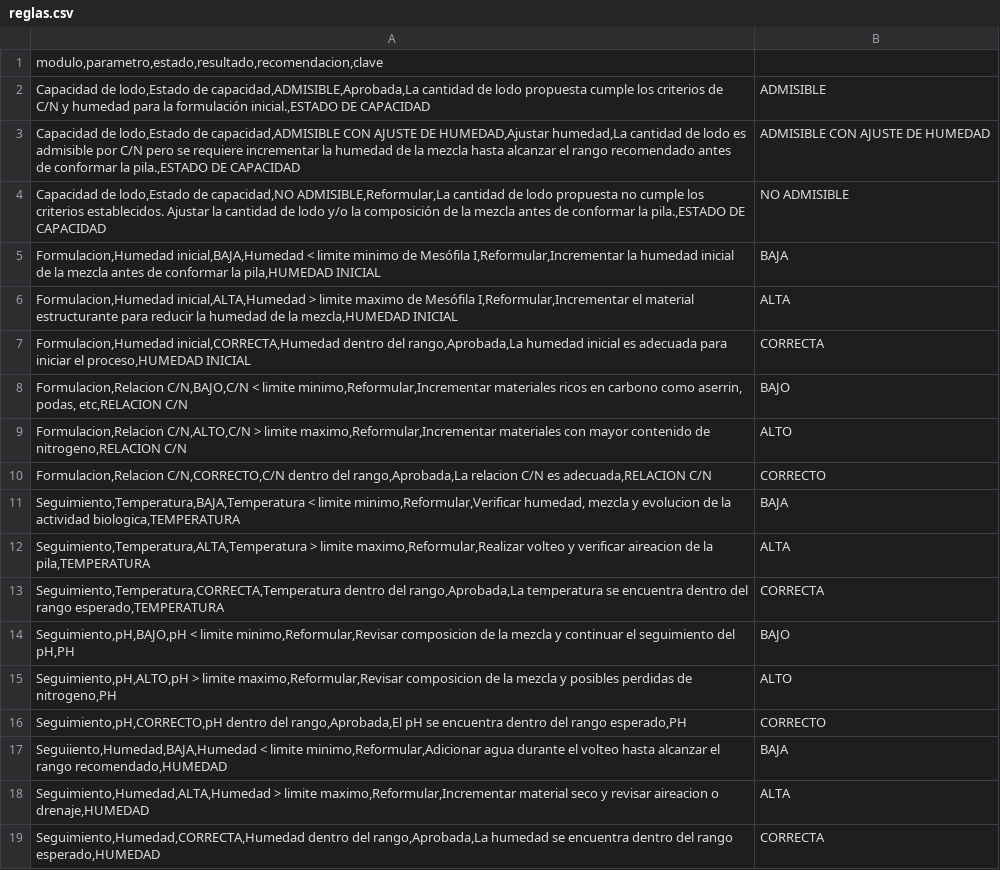
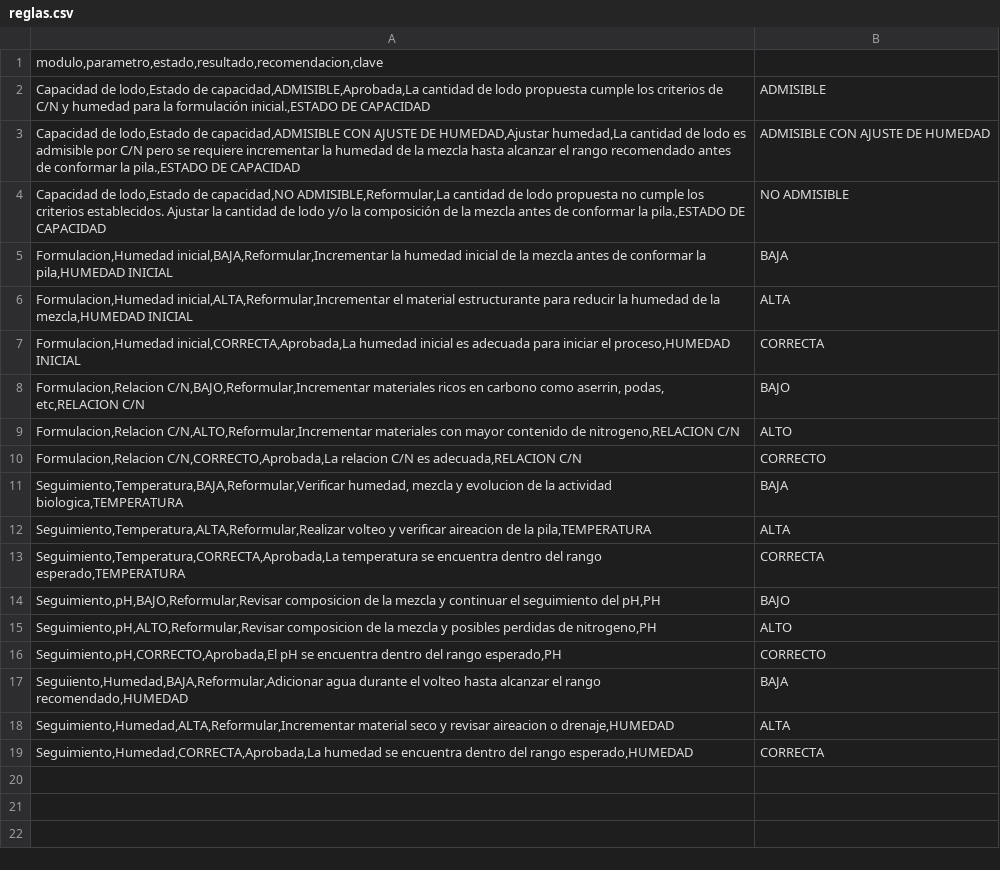
Before and after one commit to Mishellita/Sistema-de-compostaje, a CSV file: reglas.csv, drawn as a sheet.

Commit message:
Update reglas.csv

```diff
--- a/reglas.csv
+++ b/reglas.csv
@@ -4,16 +4,16 @@ Capacidad de lodo,Estado de capacidad,ADMISIBLE CON AJUSTE DE HUMEDAD,Ajustar hu
 Capacidad de lodo,Estado de capacidad,NO ADMISIBLE,Reformular,La cantidad de lodo propuesta no cumple los criterios establecidos. Ajustar la cantidad de lodo y/o la composición de la mezcla antes de conformar la pila.,ESTADO DE CAPACIDAD|NO ADMISIBLE
-Formulacion,Humedad inicial,BAJA,Humedad < limite minimo de Mesófila I,Reformular,Incrementar la humedad inicial de la mezcla antes de conformar la pila,HUMEDAD INICIAL|BAJA
-Formulacion,Humedad inicial,ALTA,Humedad > limite maximo de Mesófila I,Reformular,Incrementar el material estructurante para reducir la humedad de la mezcla,HUMEDAD INICIAL|ALTA
-Formulacion,Humedad inicial,CORRECTA,Humedad dentro del rango,Aprobada,La humedad inicial es adecuada para iniciar el proceso,HUMEDAD INICIAL|CORRECTA
-Formulacion,Relacion C/N,BAJO,C/N < limite minimo,Reformular,Incrementar materiales ricos en carbono como aserrin, podas, etc,RELACION C/N|BAJO
-Formulacion,Relacion C/N,ALTO,C/N > limite maximo,Reformular,Incrementar materiales con mayor contenido de nitrogeno,RELACION C/N|ALTO
-Formulacion,Relacion C/N,CORRECTO,C/N dentro del rango,Aprobada,La relacion C/N es adecuada,RELACION C/N|CORRECTO
-Seguimiento,Temperatura,BAJA,Temperatura < limite minimo,Reformular,Verificar humedad, mezcla y evolucion de la actividad biologica,TEMPERATURA|BAJA
-Seguimiento,Temperatura,ALTA,Temperatura > limite maximo,Reformular,Realizar volteo y verificar aireacion de la pila,TEMPERATURA|ALTA
-Seguimiento,Temperatura,CORRECTA,Temperatura dentro del rango,Aprobada,La temperatura se encuentra dentro del rango esperado,TEMPERATURA|CORRECTA
-Seguimiento,pH,BAJO,pH < limite minimo,Reformular,Revisar composicion de la mezcla y continuar el seguimiento del pH,PH|BAJO
-Seguimiento,pH,ALTO,pH > limite maximo,Reformular,Revisar composicion de la mezcla y posibles perdidas de nitrogeno,PH|ALTO
-Seguimiento,pH,CORRECTO,pH dentro del rango,Aprobada,El pH se encuentra dentro del rango esperado,PH|CORRECTO
-Seguiiento,Humedad,BAJA,Humedad < limite minimo,Reformular,Adicionar agua durante el volteo hasta alcanzar el rango recomendado,HUMEDAD|BAJA
-Seguimiento,Humedad,ALTA,Humedad > limite maximo,Reformular,Incrementar material seco y revisar aireacion o drenaje,HUMEDAD|ALTA
-Seguimiento,Humedad,CORRECTA,Humedad dentro del rango,Aprobada,La humedad se encuentra dentro del rango esperado,HUMEDAD|CORRECTA
+Formulacion,Humedad inicial,BAJA,Reformular,Incrementar la humedad inicial de la mezcla antes de conformar la pila,HUMEDAD INICIAL|BAJA
+Formulacion,Humedad inicial,ALTA,Reformular,Incrementar el material estructurante para reducir la humedad de la mezcla,HUMEDAD INICIAL|ALTA
+Formulacion,Humedad inicial,CORRECTA,Aprobada,La humedad inicial es adecuada para iniciar el proceso,HUMEDAD INICIAL|CORRECTA
+Formulacion,Relacion C/N,BAJO,Reformular,Incrementar materiales ricos en carbono como aserrin, podas, etc,RELACION C/N|BAJO
+Formulacion,Relacion C/N,ALTO,Reformular,Incrementar materiales con mayor contenido de nitrogeno,RELACION C/N|ALTO
+Formulacion,Relacion C/N,CORRECTO,Aprobada,La relacion C/N es adecuada,RELACION C/N|CORRECTO
+Seguimiento,Temperatura,BAJA,Reformular,Verificar humedad, mezcla y evolucion de la actividad biologica,TEMPERATURA|BAJA
+Seguimiento,Temperatura,ALTA,Reformular,Realizar volteo y verificar aireacion de la pila,TEMPERATURA|ALTA
+Seguimiento,Temperatura,CORRECTA,Aprobada,La temperatura se encuentra dentro del rango esperado,TEMPERATURA|CORRECTA
+Seguimiento,pH,BAJO,Reformular,Revisar composicion de la mezcla y continuar el seguimiento del pH,PH|BAJO
+Seguimiento,pH,ALTO,Reformular,Revisar composicion de la mezcla y posibles perdidas de nitrogeno,PH|ALTO
+Seguimiento,pH,CORRECTO,Aprobada,El pH se encuentra dentro del rango esperado,PH|CORRECTO
+Seguiiento,Humedad,BAJA,Reformular,Adicionar agua durante el volteo hasta alcanzar el rango recomendado,HUMEDAD|BAJA
+Seguimiento,Humedad,ALTA,Reformular,Incrementar material seco y revisar aireacion o drenaje,HUMEDAD|ALTA
+Seguimiento,Humedad,CORRECTA,Aprobada,La humedad se encuentra dentro del rango esperado,HUMEDAD|CORRECTA
```
